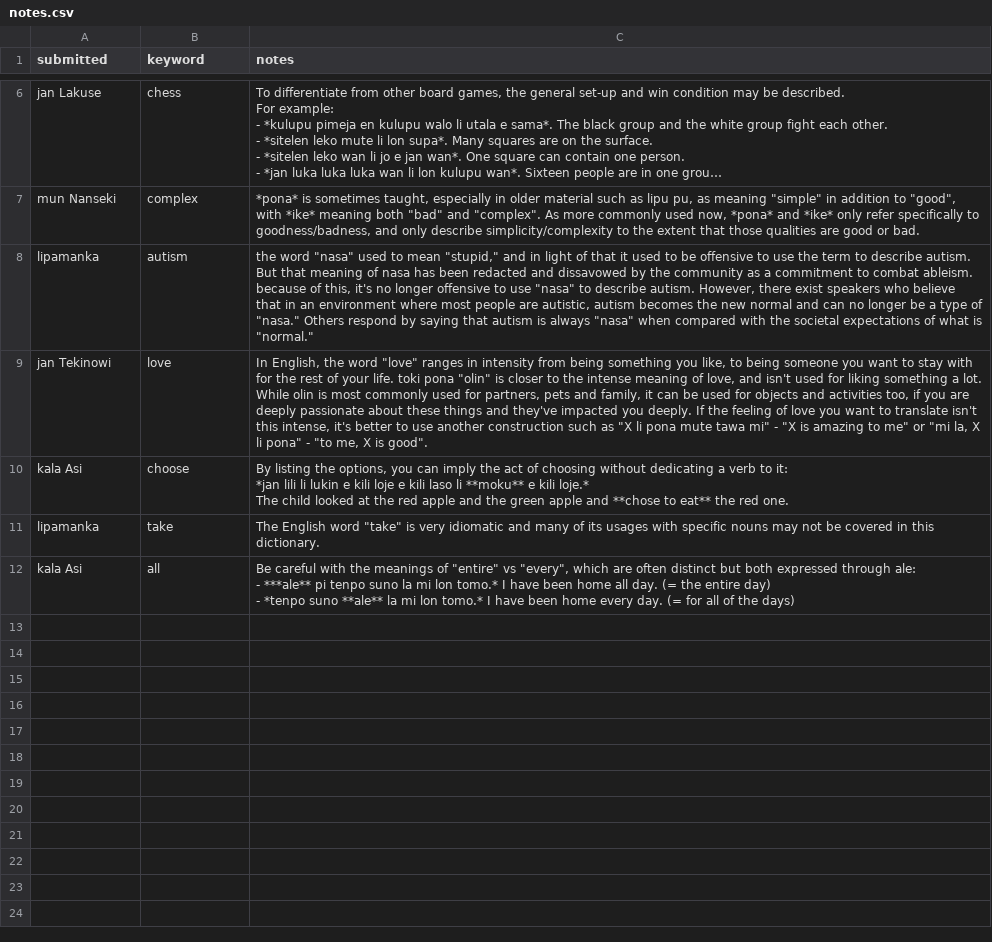
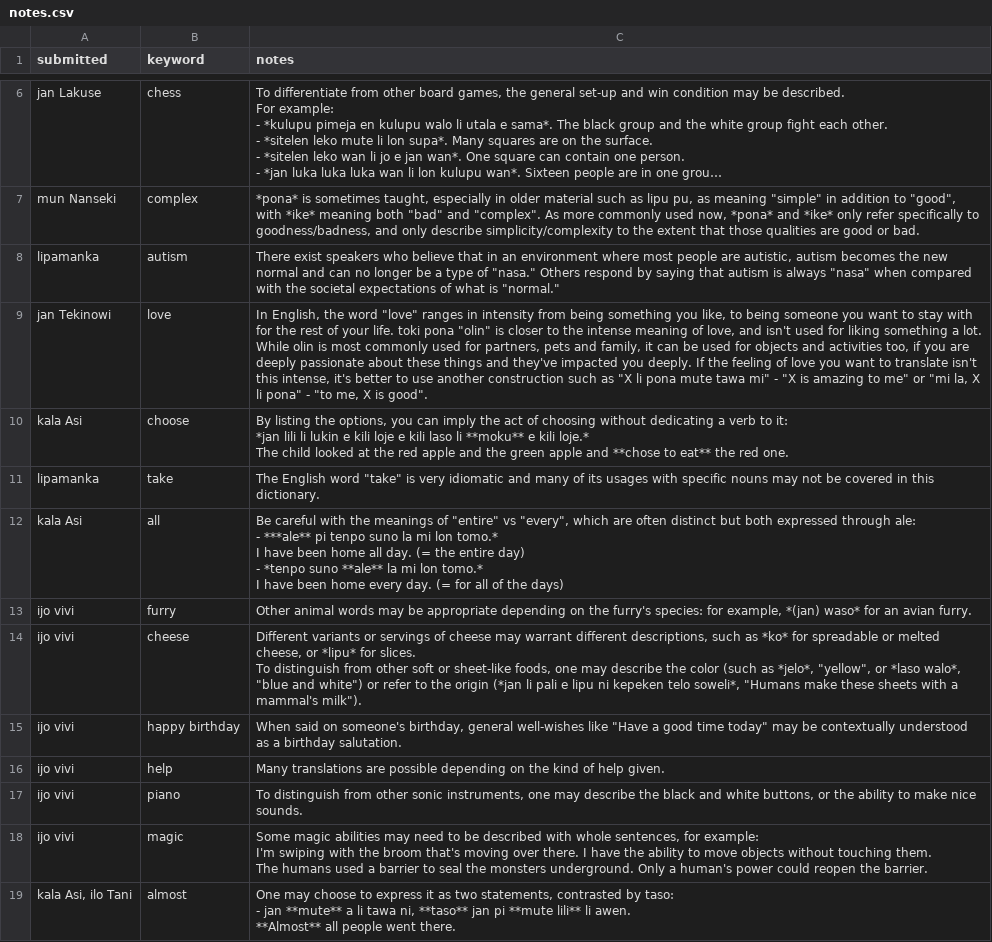
Before and after one commit to pona-la/kemeka.pona.la, a CSV file: data/notes.csv, drawn as a sheet; only a part is shown, gaps mark what is left out; long unchanged cells end in …; ↵ is a line break in a cell; the diff names each change by its address in the sheet, - before the commit and + after, or states it on an @@ line.

```diff
--- a/data/notes.csv
+++ b/data/notes.csv
-C8 (notes): the word "nasa" used to mean "stupid," and in light of that it used to be offensive to use the term to describe autism. But that meaning of nasa has been redacted and dissavowed by the community as a commitment to combat ableism. because of this, it's no longer offensive to use "nasa" to describe autism. However, there exist speakers…
+C8 (notes): There exist speakers…
-C12 (notes): …the days)
+C12 (notes): …the days)
+row 13: ijo vivi | furry | Other animal words may be appropriate depending on the furry's species: for example, *(jan) waso* for an avian furry.
+row 14: ijo vivi | cheese | Different variants or servings of cheese may warrant different descriptions, such as *ko* for spreadable or melted cheese, or *lipu* for slices. ↵ To distinguish from other soft or sheet-like foods, one may describe the color (such as *jelo*, "yellow", or *laso walo*, "blue and white") or refer to the origin (*jan li pali e lipu ni kepeken telo soweli*, "Humans make these sheets with a mammal's milk").
+row 15: ijo vivi | happy birthday | When said on someone's birthday, general well-wishes like "Have a good time today" may be contextually understood as a birthday salutation.
+row 16: ijo vivi | help | Many translations are possible depending on the kind of help given.
+row 17: ijo vivi | piano | To distinguish from other sonic instruments, one may describe the black and white buttons, or the ability to make nice sounds.
+row 18: ijo vivi | magic | Some magic abilities may need to be described with whole sentences, for example: ↵ I'm swiping with the broom that's moving over there. I have the ability to move objects without touching them. ↵ The humans used a barrier to seal the monsters underground. Only a human's power could reopen the barrier.
+row 19: kala Asi, ilo Tani | almost | One may choose to express it as two statements, contrasted by taso: ↵ - jan **mute** a li tawa ni, **taso** jan pi **mute lili** li awen. ↵ **Almost** all people went there.
```
Also changed, not shown: 1 other file.
